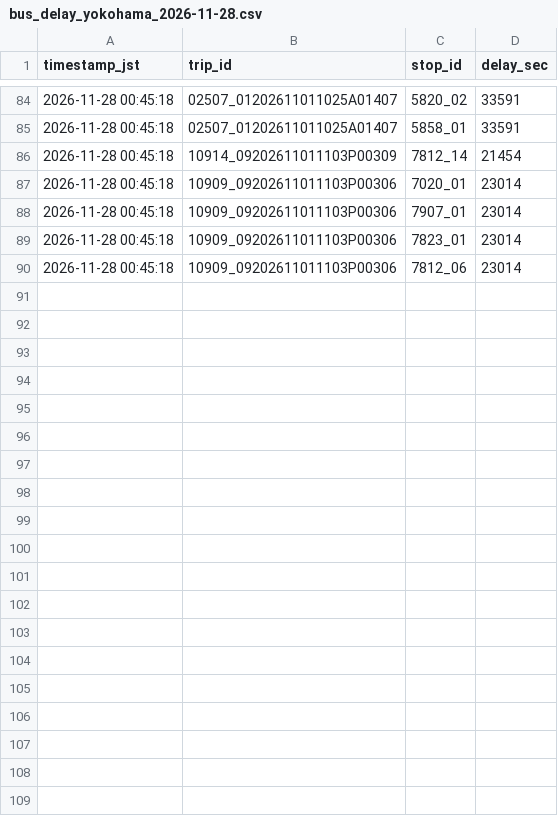
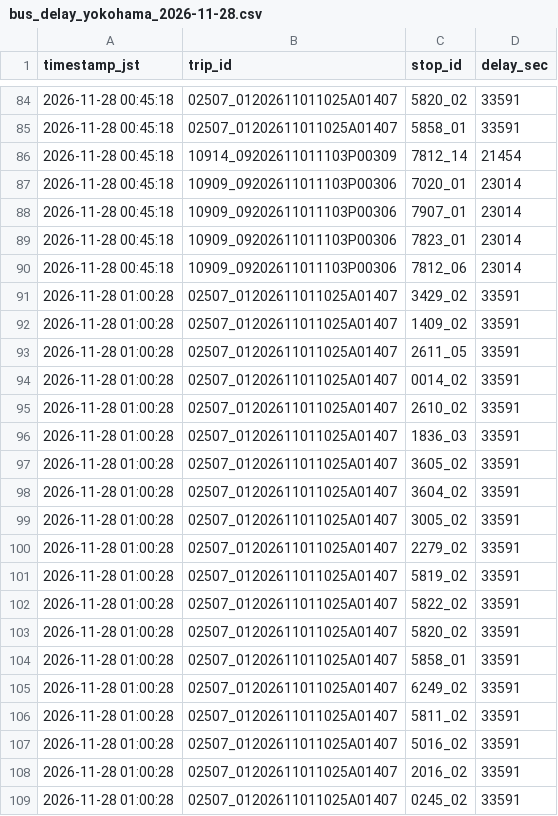
Before and after one commit to atsushiyago/odpt-bikeshare-collector, a CSV file: data/bus_delay_yokohama_2026-11-28.csv, drawn as a sheet; only a part is shown, gaps mark what is left out; the diff covers the shown part only.

```diff
--- a/data/bus_delay_yokohama_2026-11-28.csv
+++ b/data/bus_delay_yokohama_2026-11-28.csv
@@ -90 +90,20 @@ timestamp_jst,trip_id,stop_id,delay_sec
 2026-11-28 00:45:18,10909_09202611011103P00306,7812_06,23014
+2026-11-28 01:00:28,02507_01202611011025A01407,3429_02,33591
+2026-11-28 01:00:28,02507_01202611011025A01407,1409_02,33591
+2026-11-28 01:00:28,02507_01202611011025A01407,2611_05,33591
+2026-11-28 01:00:28,02507_01202611011025A01407,0014_02,33591
+2026-11-28 01:00:28,02507_01202611011025A01407,2610_02,33591
+2026-11-28 01:00:28,02507_01202611011025A01407,1836_03,33591
+2026-11-28 01:00:28,02507_01202611011025A01407,3605_02,33591
+2026-11-28 01:00:28,02507_01202611011025A01407,3604_02,33591
+2026-11-28 01:00:28,02507_01202611011025A01407,3005_02,33591
+2026-11-28 01:00:28,02507_01202611011025A01407,2279_02,33591
+2026-11-28 01:00:28,02507_01202611011025A01407,5819_02,33591
+2026-11-28 01:00:28,02507_01202611011025A01407,5822_02,33591
+2026-11-28 01:00:28,02507_01202611011025A01407,5820_02,33591
+2026-11-28 01:00:28,02507_01202611011025A01407,5858_01,33591
+2026-11-28 01:00:28,02507_01202611011025A01407,6249_02,33591
+2026-11-28 01:00:28,02507_01202611011025A01407,5811_02,33591
+2026-11-28 01:00:28,02507_01202611011025A01407,5016_02,33591
+2026-11-28 01:00:28,02507_01202611011025A01407,2016_02,33591
+2026-11-28 01:00:28,02507_01202611011025A01407,0245_02,33591
```
Also changed, not shown: 9 added rows elsewhere in this file, 4 other files.
